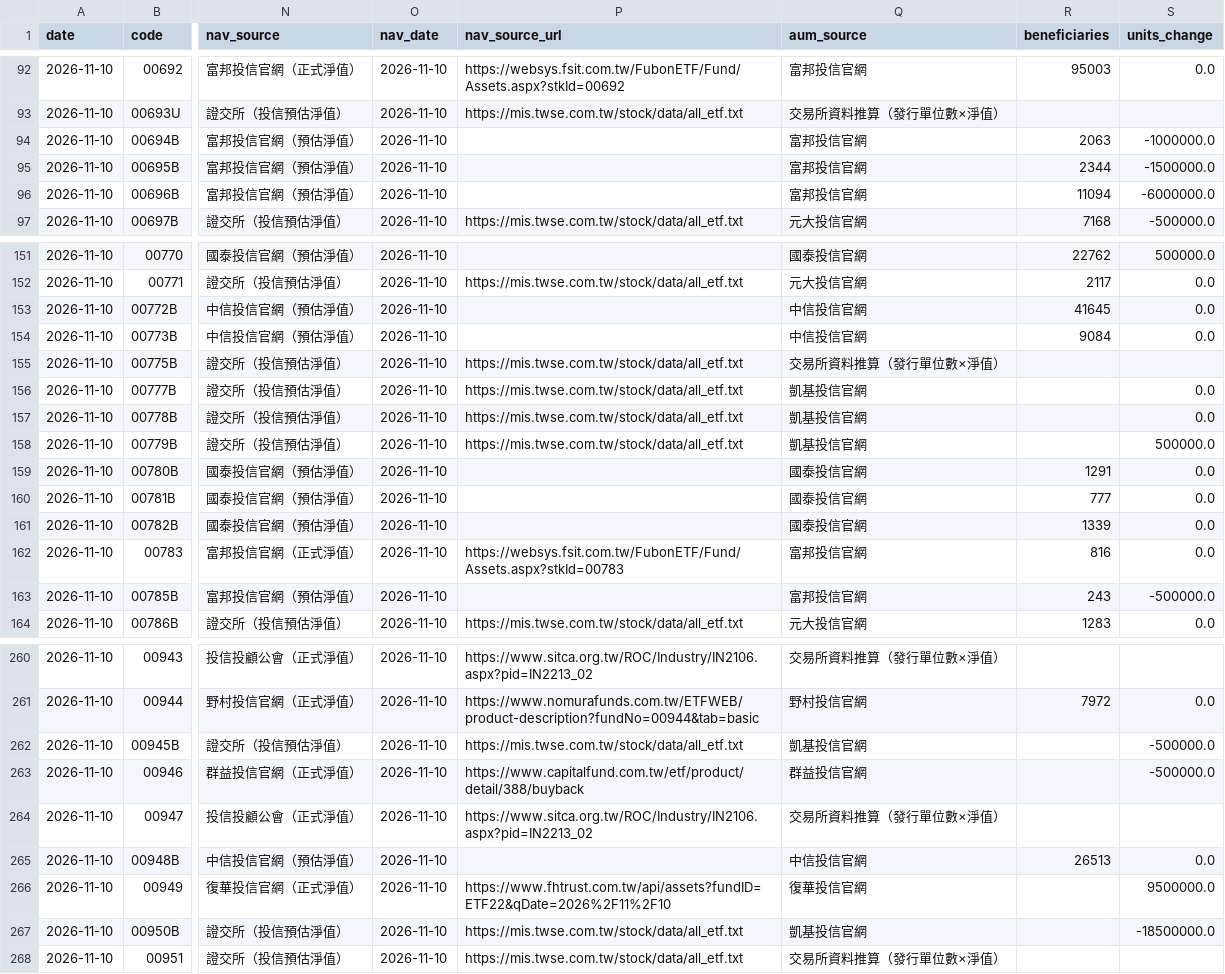
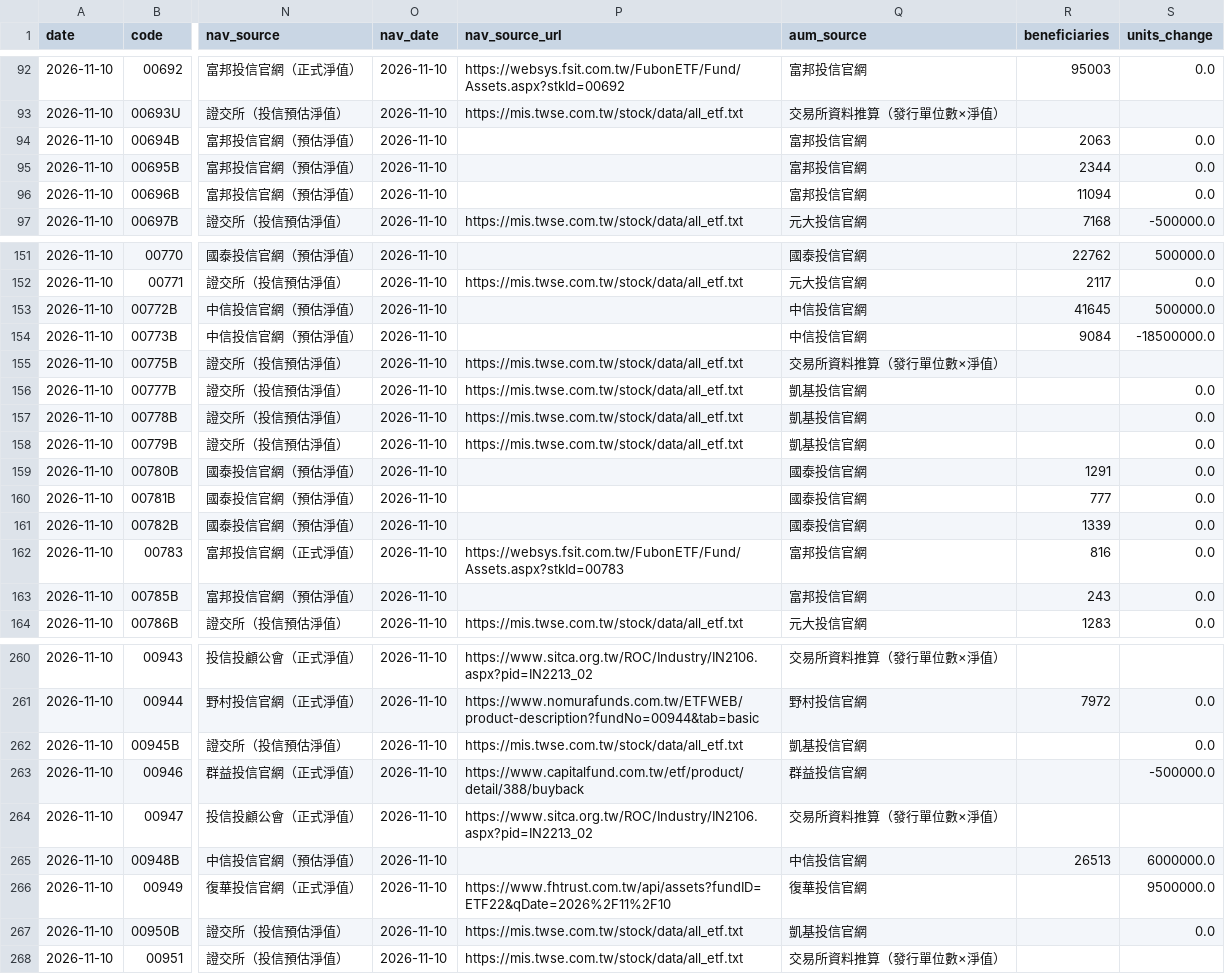
Before and after one commit to breezeflow-tw/breezeflow-data, a CSV file: data/history/daily/2026-11-10.csv, drawn as a sheet; only a part is shown, gaps mark what is left out; the diff covers the shown part only; the diff names each change by its address in the sheet, - before the commit and + after, or states it on an @@ line.

```diff
--- a/data/history/daily/2026-11-10.csv
+++ b/data/history/daily/2026-11-10.csv
-S94 (units_change): -1000000.0
+S94 (units_change): 0.0
-S95 (units_change): -1500000.0
+S95 (units_change): 0.0
-S96 (units_change): -6000000.0
+S96 (units_change): 0.0
-S153 (units_change): 0.0
+S153 (units_change): 500000.0
-S154 (units_change): 0.0
+S154 (units_change): -18500000.0
-S158 (units_change): 500000.0
+S158 (units_change): 0.0
-S163 (units_change): -500000.0
+S163 (units_change): 0.0
-S262 (units_change): -500000.0
+S262 (units_change): 0.0
-S265 (units_change): 0.0
+S265 (units_change): 6000000.0
-S267 (units_change): -18500000.0
+S267 (units_change): 0.0
```
Also changed, not shown: 7 edited cells elsewhere in this file, data/history/daily/2026-11-11.csv, data/history/dividend.csv, 21 other files.
